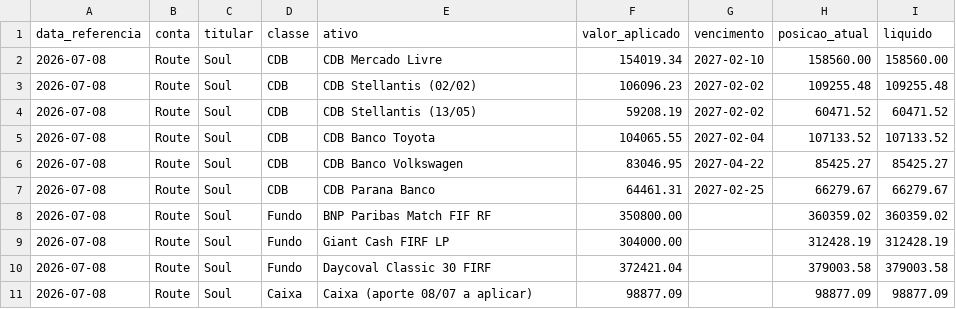
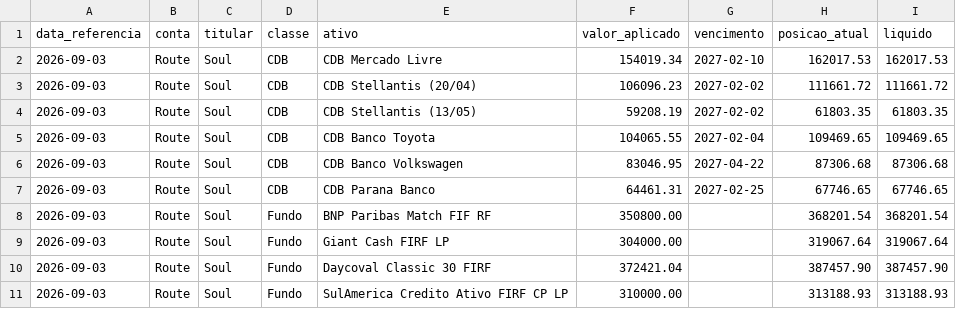
Before and after one commit to laysacorrea-gw9/soul-festas-dashboard, a CSV file: ingest/data_seed/investimentos_carteira.csv, drawn as a sheet.

```diff
--- a/ingest/data_seed/investimentos_carteira.csv
+++ b/ingest/data_seed/investimentos_carteira.csv
@@ -1,11 +1,11 @@
 data_referencia,conta,titular,classe,ativo,valor_aplicado,vencimento,posicao_atual,liquido
-2026-07-08,Route,Soul,CDB,CDB Mercado Livre,154019.34,2027-02-10,158560.00,158560.00
-2026-07-08,Route,Soul,CDB,CDB Stellantis (02/02),106096.23,2027-02-02,109255.48,109255.48
-2026-07-08,Route,Soul,CDB,CDB Stellantis (13/05),59208.19,2027-02-02,60471.52,60471.52
-2026-07-08,Route,Soul,CDB,CDB Banco Toyota,104065.55,2027-02-04,107133.52,107133.52
-2026-07-08,Route,Soul,CDB,CDB Banco Volkswagen,83046.95,2027-04-22,85425.27,85425.27
-2026-07-08,Route,Soul,CDB,CDB Parana Banco,64461.31,2027-02-25,66279.67,66279.67
-2026-07-08,Route,Soul,Fundo,BNP Paribas Match FIF RF,350800.00,,360359.02,360359.02
-2026-07-08,Route,Soul,Fundo,Giant Cash FIRF LP,304000.00,,312428.19,312428.19
-2026-07-08,Route,Soul,Fundo,Daycoval Classic 30 FIRF,372421.04,,379003.58,379003.58
-2026-07-08,Route,Soul,Caixa,Caixa (aporte 08/07 a aplicar),98877.09,,98877.09,98877.09
+2026-09-03,Route,Soul,CDB,CDB Mercado Livre,154019.34,2027-02-10,162017.53,162017.53
+2026-09-03,Route,Soul,CDB,CDB Stellantis (20/04),106096.23,2027-02-02,111661.72,111661.72
+2026-09-03,Route,Soul,CDB,CDB Stellantis (13/05),59208.19,2027-02-02,61803.35,61803.35
+2026-09-03,Route,Soul,CDB,CDB Banco Toyota,104065.55,2027-02-04,109469.65,109469.65
+2026-09-03,Route,Soul,CDB,CDB Banco Volkswagen,83046.95,2027-04-22,87306.68,87306.68
+2026-09-03,Route,Soul,CDB,CDB Parana Banco,64461.31,2027-02-25,67746.65,67746.65
+2026-09-03,Route,Soul,Fundo,BNP Paribas Match FIF RF,350800.00,,368201.54,368201.54
+2026-09-03,Route,Soul,Fundo,Giant Cash FIRF LP,304000.00,,319067.64,319067.64
+2026-09-03,Route,Soul,Fundo,Daycoval Classic 30 FIRF,372421.04,,387457.90,387457.90
+2026-09-03,Route,Soul,Fundo,SulAmerica Credito Ativo FIRF CP LP,310000.00,,313188.93,313188.93
```
Also changed, not shown: ingest/data_seed/investimentos_movimentos.csv.
